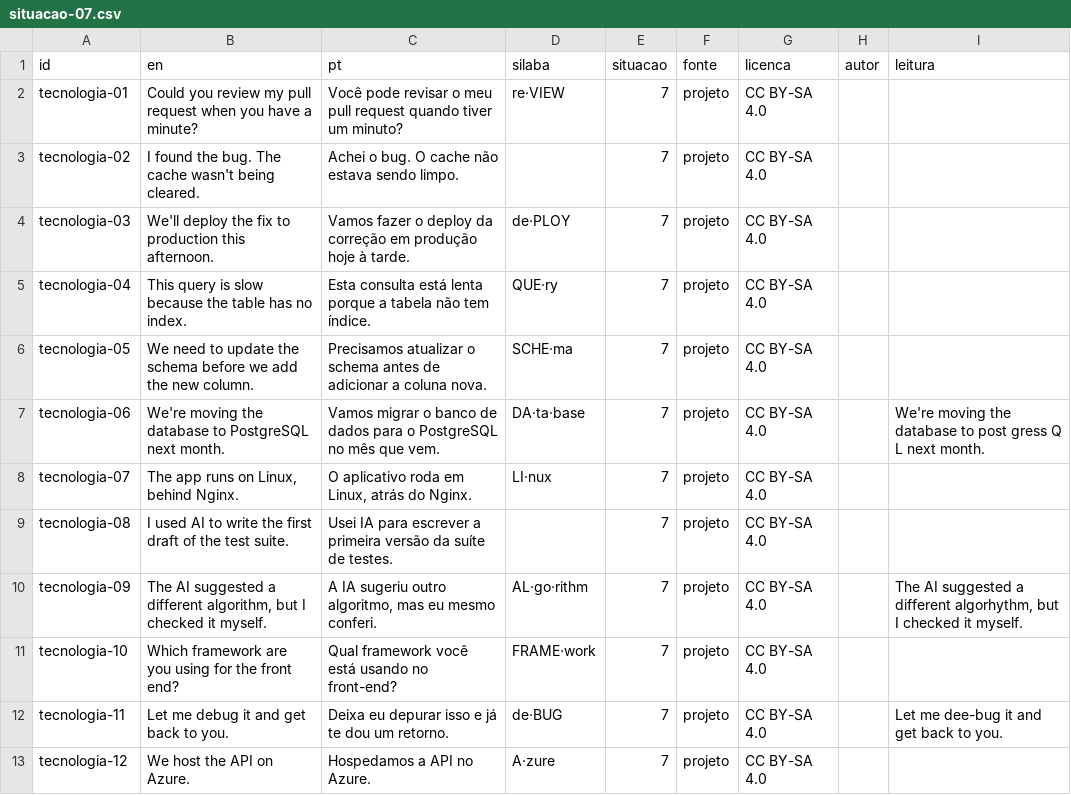
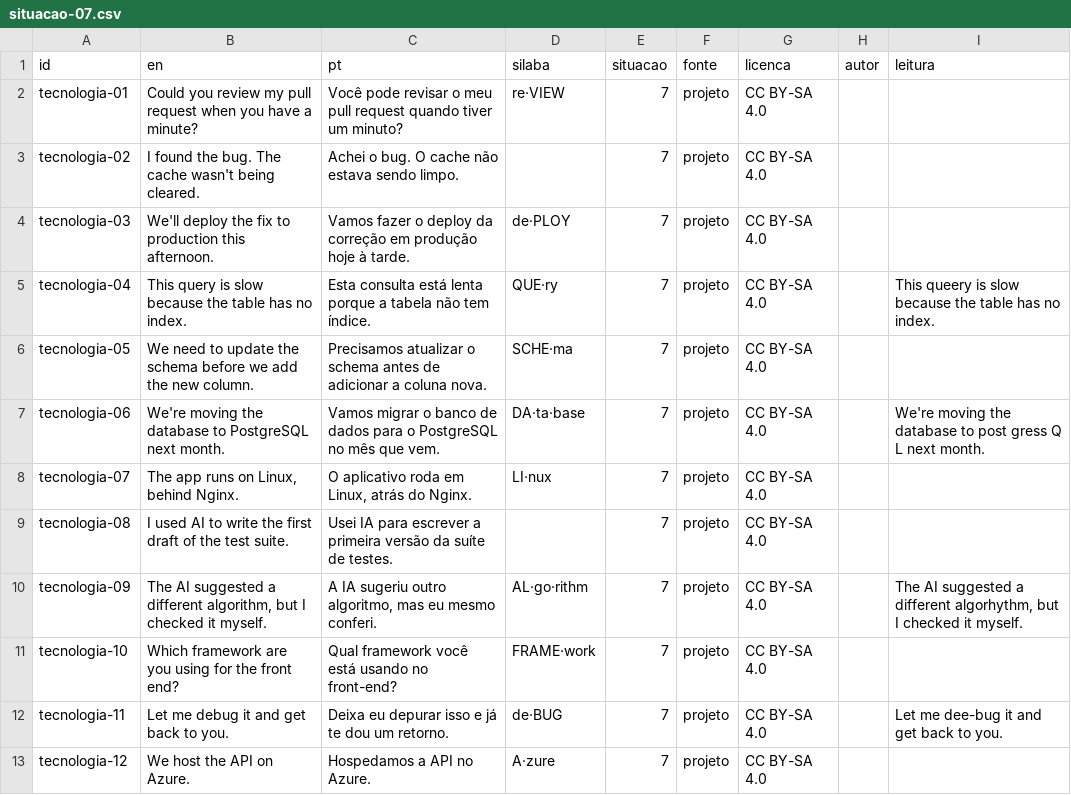
Before and after one commit to angeloreis/ingles-com-evidencia, a CSV file: kit/dados/situacao-07.csv, drawn as a sheet.

```diff
--- a/kit/dados/situacao-07.csv
+++ b/kit/dados/situacao-07.csv
@@ -4,3 +4,3 @@ tecnologia-02,I found the bug. The cache wasn't being cleared.,Achei o bug. O ca
 tecnologia-03,We'll deploy the fix to production this afternoon.,Vamos fazer o deploy da correção em produção hoje à tarde.,de·PLOY,7,projeto,CC BY-SA 4.0,,
-tecnologia-04,This query is slow because the table has no index.,Esta consulta está lenta porque a tabela não tem índice.,QUE·ry,7,projeto,CC BY-SA 4.0,,
+tecnologia-04,This query is slow because the table has no index.,Esta consulta está lenta porque a tabela não tem índice.,QUE·ry,7,projeto,CC BY-SA 4.0,,This queery is slow because the table has no index.
 tecnologia-05,We need to update the schema before we add the new column.,Precisamos atualizar o schema antes de adicionar a coluna nova.,SCHE·ma,7,projeto,CC BY-SA 4.0,,
```
Also changed, not shown: 6 other files.
